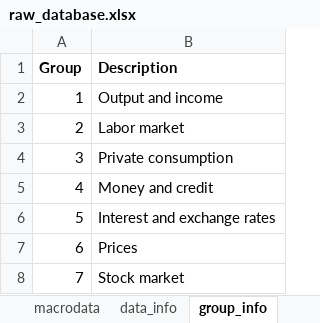
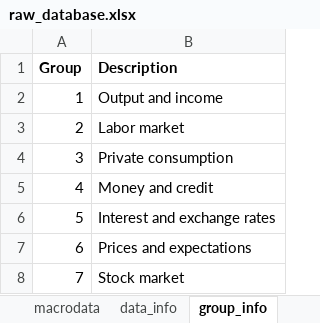
Before and after one commit to vedube/forecasting_inflation, an Excel workbook: data/raw_database.xlsx, sheet group_info, drawn as a sheet; values as stored, in another font and other column widths than the file's, no borders; the diff names each change by its address in the sheet, - before the commit and + after, or states it on an @@ line.

```diff
--- a/data/raw_database.xlsx (sheet group_info)
+++ b/data/raw_database.xlsx (sheet group_info)
-B7 (Description): Prices
+B7 (Description): Prices and expectations
```
Also changed, not shown: sheet macrodata, sheet data_info, data/inflation_expectations_trans.xlsx, data/private_consumption_M.xlsx, 7 other files.
